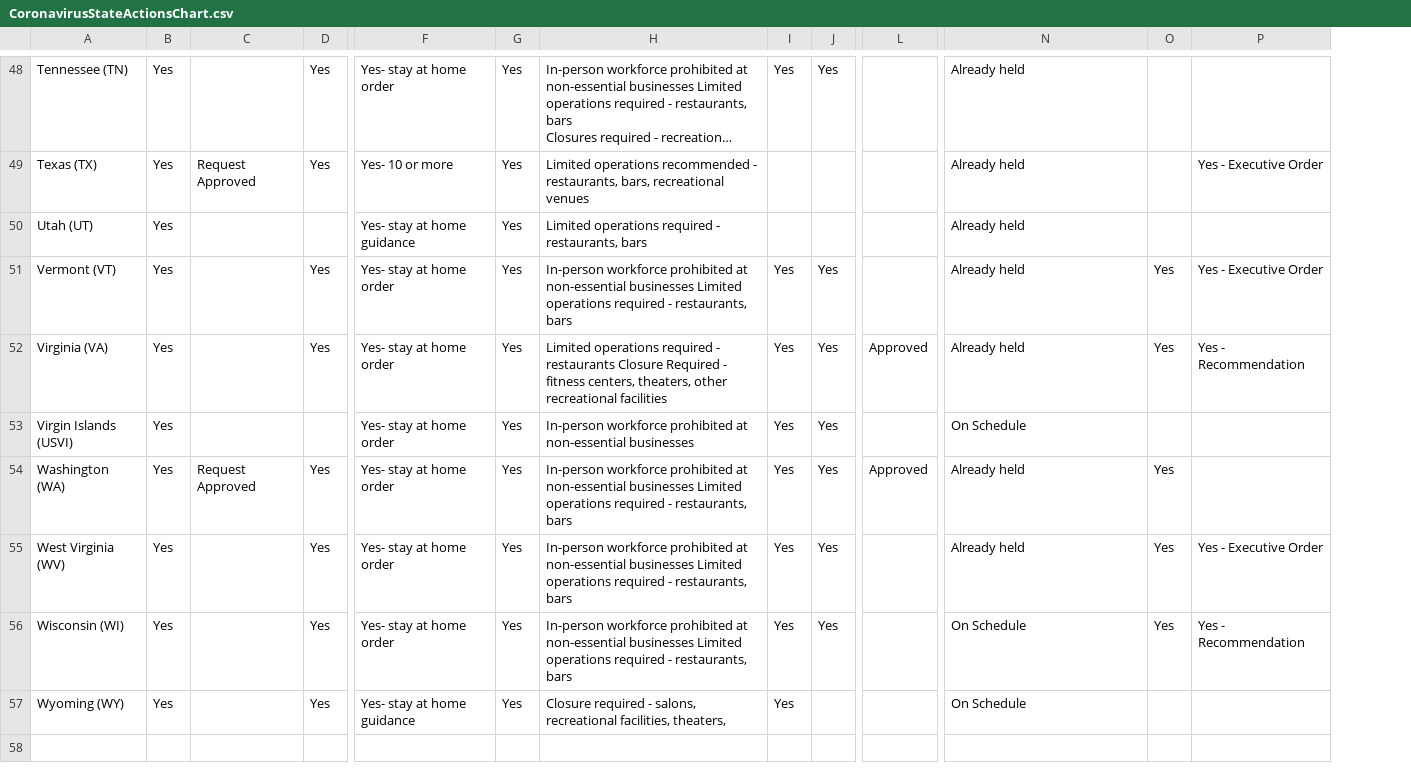
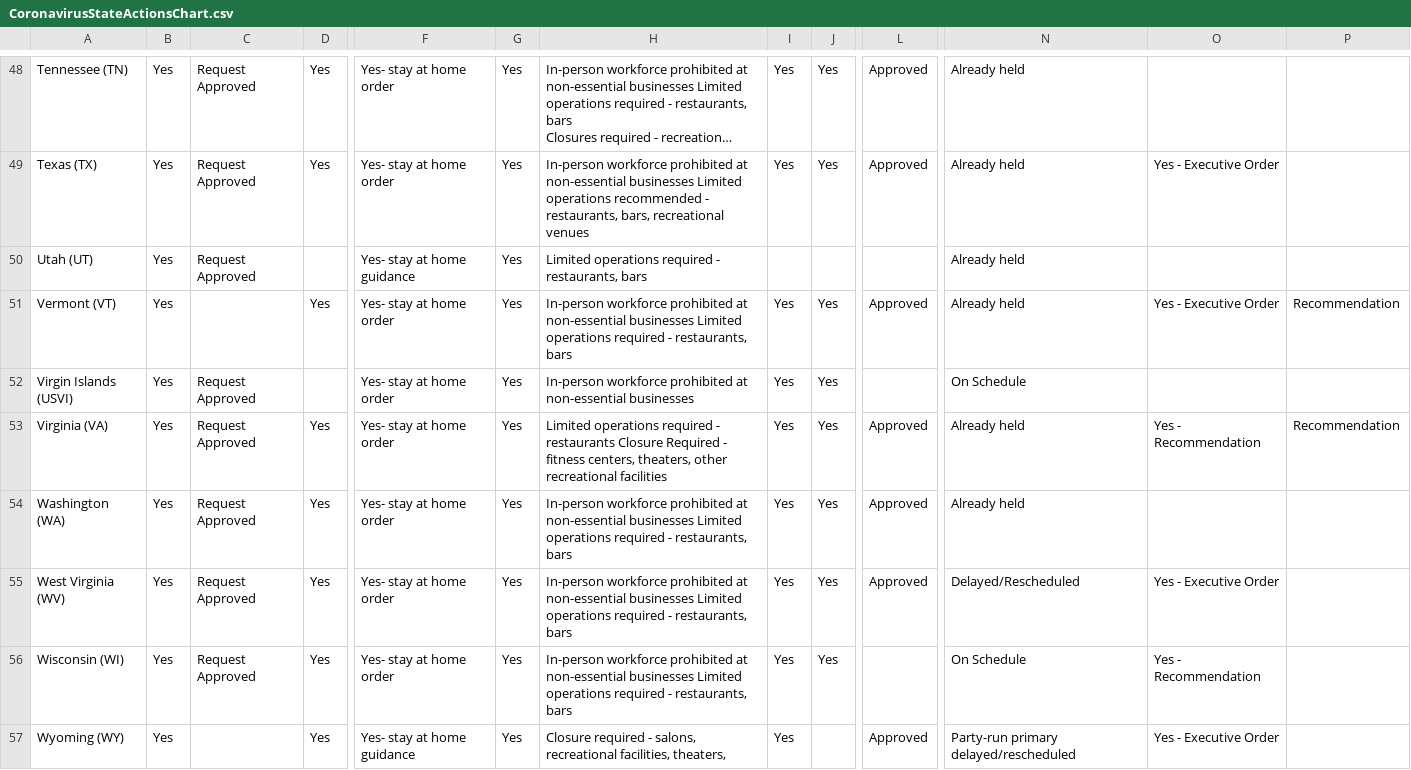
Before and after one commit to leebock/state-choropleth-map, a CSV file: resources/CoronavirusStateActionsChart.csv, drawn as a sheet; only a part is shown, gaps mark what is left out; long unchanged cells end in …; removed rows and columns are numbered as before the commit, all else as after; rows hold the shown columns only; the diff covers the shown part only; the diff names each change by its address in the sheet, - before the commit and + after, or states it on an @@ line.

```diff
--- a/resources/CoronavirusStateActionsChart.csv
+++ b/resources/CoronavirusStateActionsChart.csv
-column O, rows 51-52: Yes | Yes; rows 54-56: all Yes
+column P, row 51: Recommendation; row 53: Recommendation
-C48: (empty)
+C48: Request Approved
-L48:L49: (empty)
+L48:L49: Approved
-F49: Yes- 10 or more
+F49: Yes- stay at home order
-H49: Limited operations…
+H49: In-person workforce prohibited at non-essential businesses Limited operations…
-I49: (empty)
+I49: Yes
-J49: (empty)
+J49: Yes
-C50: (empty)
+C50: Request Approved
-L51: (empty)
+L51: Approved
+row 52: Virgin Islands (USVI) | Yes | Request Approved |  | Yes- stay at home order | Yes | In-person workforce prohibited at non-essential businesses | Yes | Yes |  | On Schedule
-C53: (empty)
+C53: Request Approved
-row 53: Virgin Islands (USVI) | Yes |  |  | Yes- stay at home order | Yes | In-person workforce prohibited at non-essential businesses | Yes | Yes |  | On Schedule
-C55:C56: (empty)
+C55:C56: Request Approved
-L55: (empty)
+L55: Approved
-N55: Already held
+N55: Delayed/Rescheduled
-L57: (empty)
+L57: Approved
-N57: On Schedule
+N57: Party-run primary delayed/rescheduled
-O57: (empty)
+O57: Yes - Executive Order
```
Also changed, not shown: 67 edited cells elsewhere in this file.
